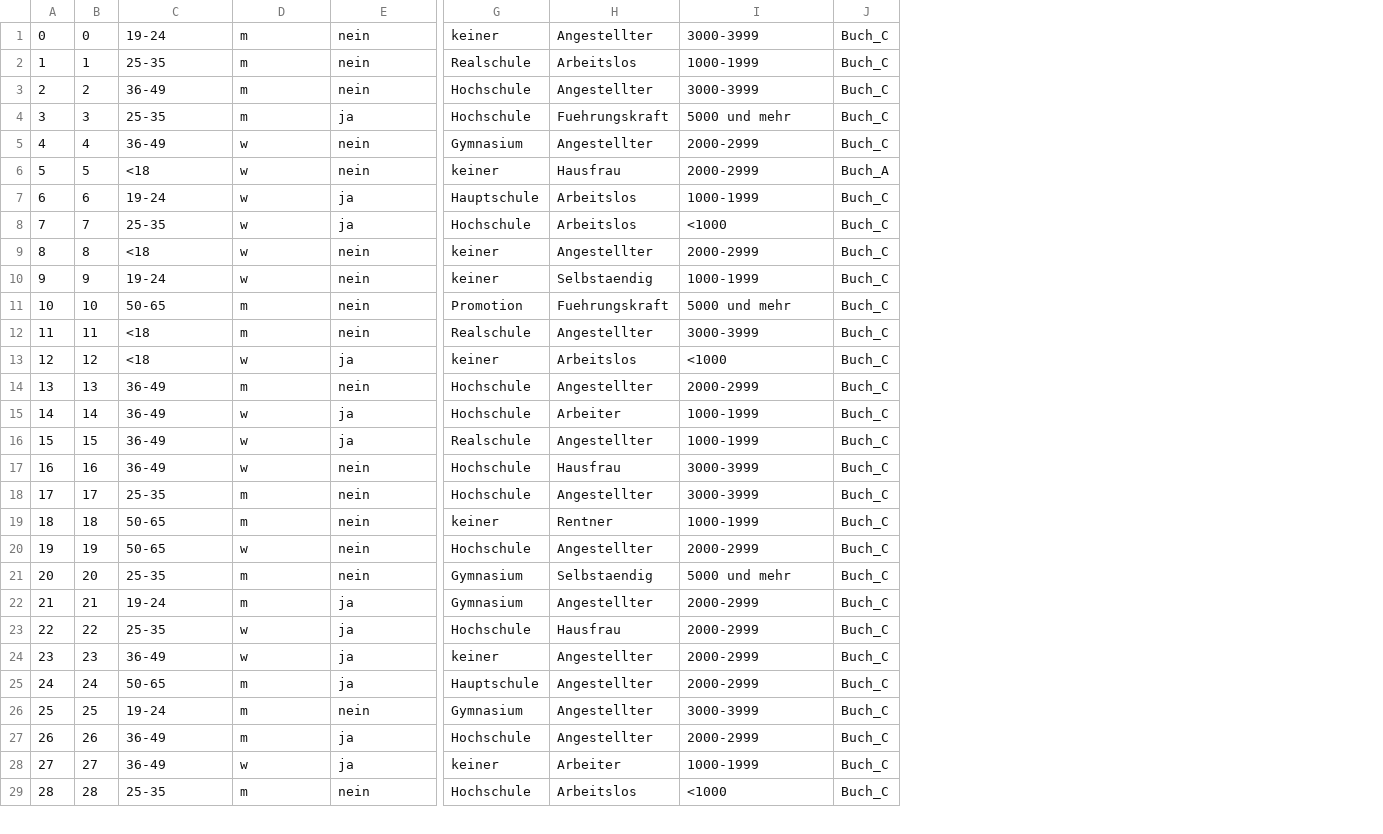
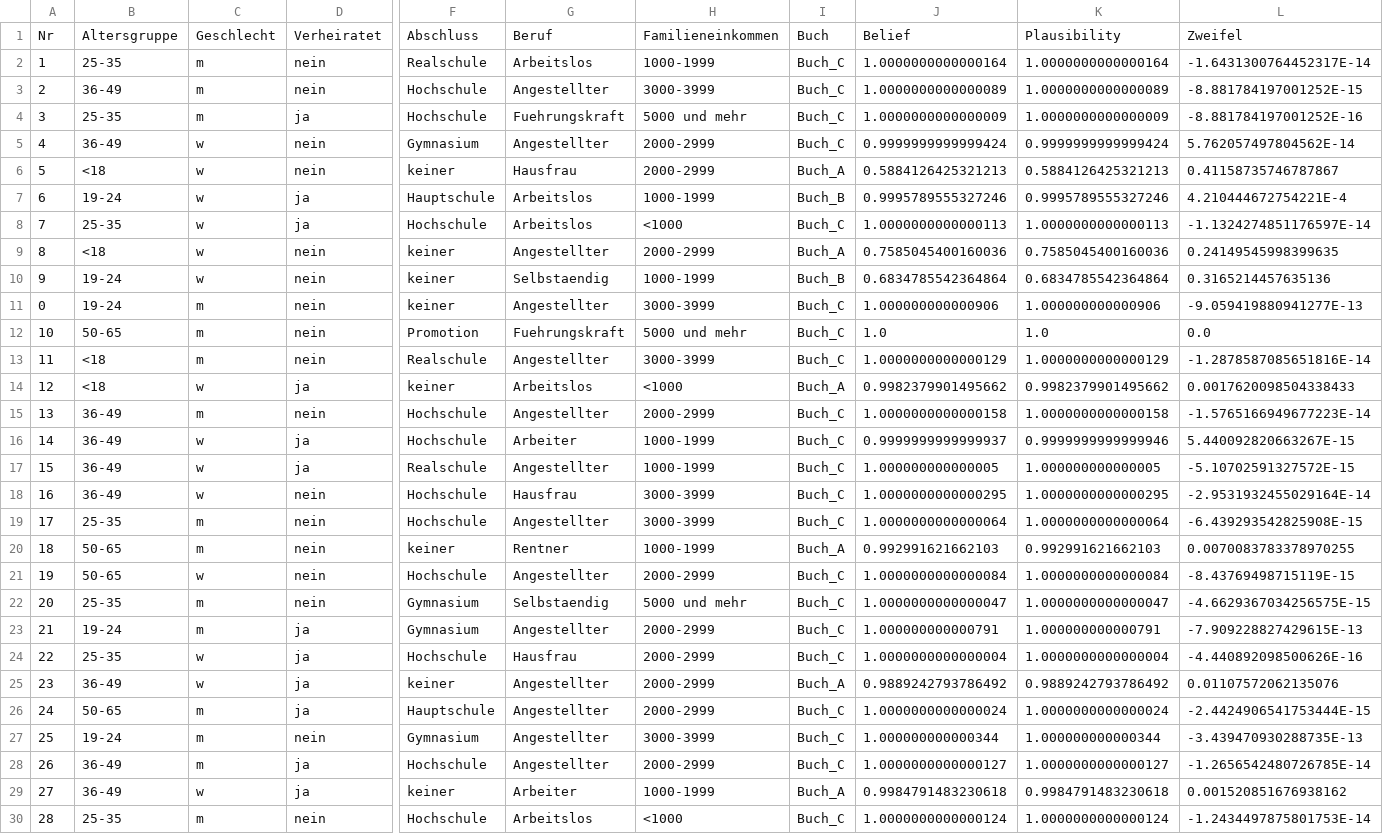
Before and after one commit to dasHerbsti/wbs_programmentwurf, a CSV file: resultdata.csv, drawn as a sheet; only a part is shown, gaps mark what is left out; removed rows and columns are numbered as before the commit, all else as after; rows hold the shown columns only; the diff covers the shown part only; the diff names each change by its address in the sheet, - before the commit and + after, or states it on an @@ line.

```diff
--- a/resultdata.csv
+++ b/resultdata.csv
-column B, rows 2-29: 1 | 2 | 3 | 4 | 5 | 6 | 7 | 8 | 9 | 10 | 11 | 12 | 13 | 14 | 15 | 16 | 17 | 18 | 19 | 20 | 21 | 22 | 23 | 24 | 25 | 26 | 27 | 28
+column J, rows 2-10: 1.0000000000000164 | 1.0000000000000089 | 1.0000000000000009 | 0.9999999999999424 | 0.5884126425321213 | 0.9995789555327246 | 1.0000000000000113 | 0.7585045400160036 | 0.6834785542364864; rows 12-30: 1.0 | 1.0000000000000129 | 0.9982379901495662 | 1.0000000000000158 | 0.9999999999999937 | 1.000000000000005 | 1.0000000000000295 | 1.0000000000000064 | 0.992991621662103 | 1.0000000000000084 | 1.0000000000000047 | 1.000000000000791 | 1.0000000000000004 | 0.9889242793786492 | 1.0000000000000024 | 1.000000000000344 | 1.0000000000000127 | 0.9984791483230618 | 1.0000000000000124
+column K, rows 2-10: 1.0000000000000164 | 1.0000000000000089 | 1.0000000000000009 | 0.9999999999999424 | 0.5884126425321213 | 0.9995789555327246 | 1.0000000000000113 | 0.7585045400160036 | 0.6834785542364864; rows 12-30: 1.0 | 1.0000000000000129 | 0.9982379901495662 | 1.0000000000000158 | 0.9999999999999946 | 1.000000000000005 | 1.0000000000000295 | 1.0000000000000064 | 0.992991621662103 | 1.0000000000000084 | 1.0000000000000047 | 1.000000000000791 | 1.0000000000000004 | 0.9889242793786492 | 1.0000000000000024 | 1.000000000000344 | 1.0000000000000127 | 0.9984791483230618 | 1.0000000000000124
+column L, rows 2-10: -1.6431300764452317E-14 | -8.881784197001252E-15 | -8.881784197001252E-16 | 5.762057497804562E-14 | 0.41158735746787867 | 4.210444672754221E-4 | -1.1324274851176597E-14 | 0.24149545998399635 | 0.3165214457635136; rows 12-30: 0.0 | -1.2878587085651816E-14 | 0.0017620098504338433 | -1.5765166949677223E-14 | 5.440092820663267E-15 | -5.10702591327572E-15 | -2.9531932455029164E-14 | -6.439293542825908E-15 | 0.0070083783378970255 | -8.43769498715119E-15 | -4.6629367034256575E-15 | -7.909228827429615E-13 | -4.440892098500626E-16 | 0.01107572062135076 | -2.4424906541753444E-15 | -3.439470930288735E-13 | -1.2656542480726785E-14 | 0.001520851676938162 | -1.2434497875801753E-14
-row 1: 0 | 0 | 19-24 | m | nein | keiner | Angestellter | 3000-3999 | Buch_C
+row 1: Nr | Altersgruppe | Geschlecht | Verheiratet | Abschluss | Beruf | Familieneinkommen | Buch | Belief | Plausibility | Zweifel
-I7: Buch_C
+I7: Buch_B
-I9: Buch_C
+I9: Buch_A
-I10: Buch_C
+I10: Buch_B
+row 11: 0 | 19-24 | m | nein | keiner | Angestellter | 3000-3999 | Buch_C | 1.000000000000906 | 1.000000000000906 | -9.059419880941277E-13
-I14: Buch_C
+I14: Buch_A
-I20: Buch_C
+I20: Buch_A
-I25: Buch_C
+I25: Buch_A
-I29: Buch_C
+I29: Buch_A
```
Also changed, not shown: 64 edited cells elsewhere in this file, 9 other files.
